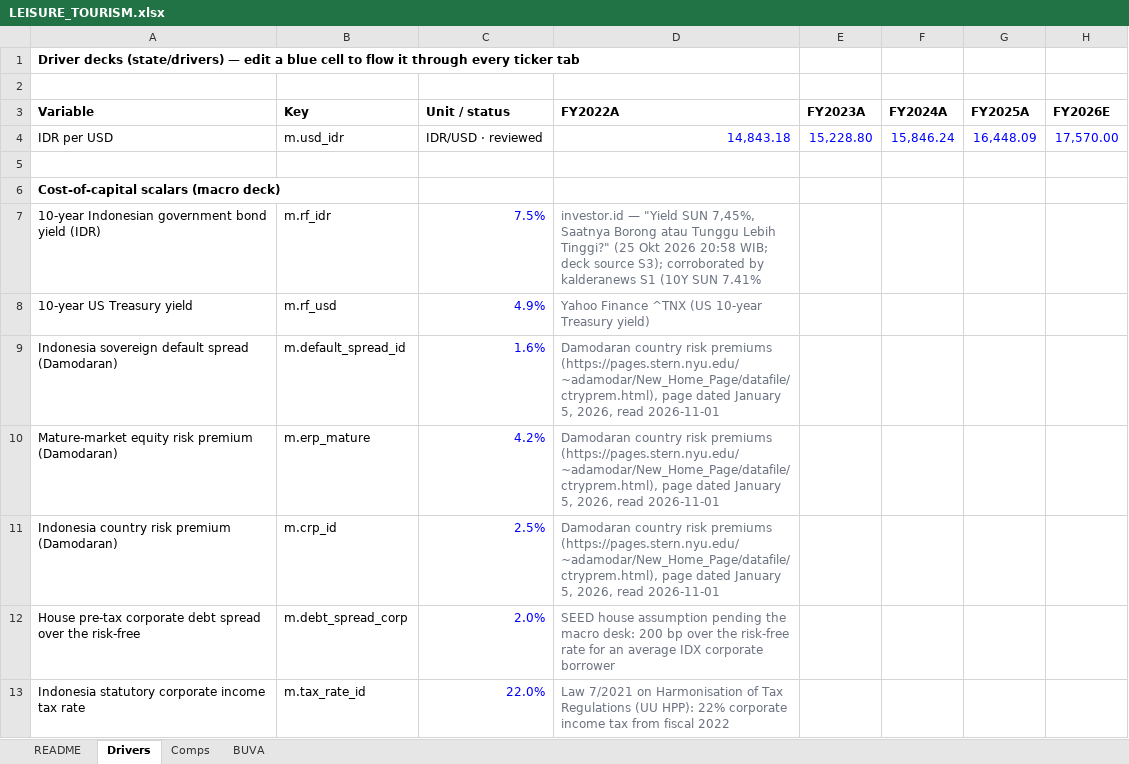
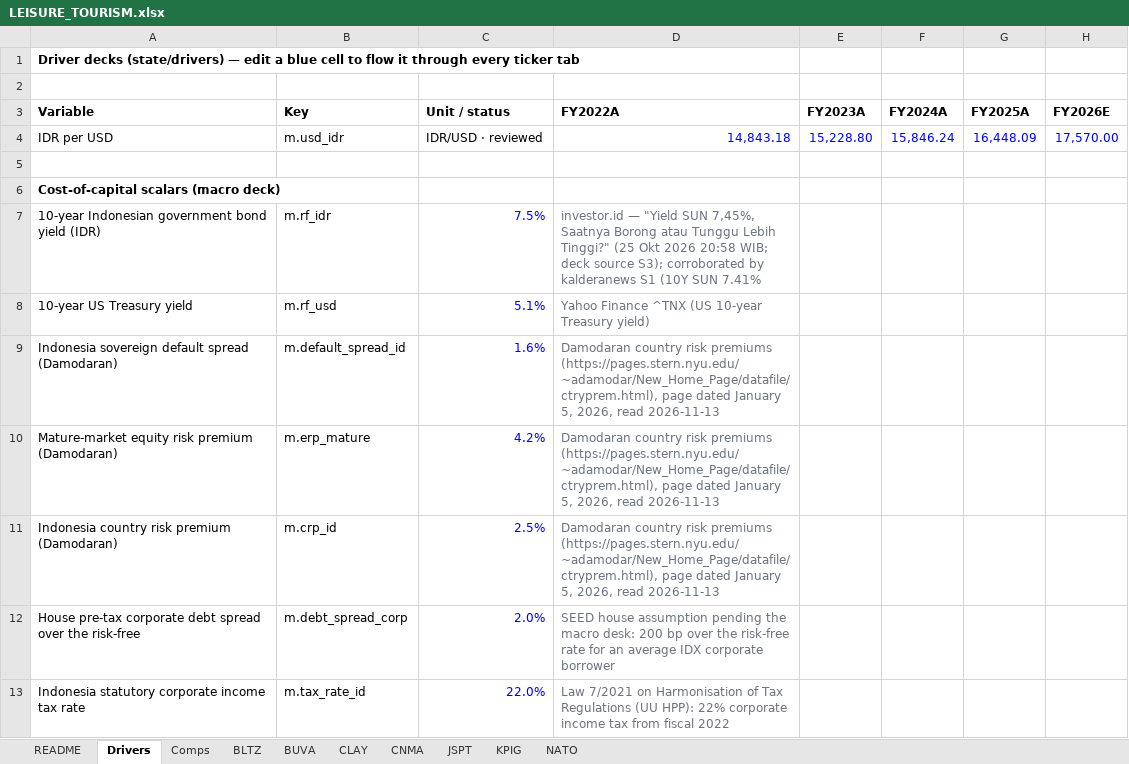
Before and after one commit to snipekick/sixsouth-dashboard, an Excel workbook: models/LEISURE_TOURISM.xlsx, sheet Drivers, drawn as a sheet; only a part is shown; values as stored, in another font and other column widths than the file's, no borders; the diff names each change by its address in the sheet, - before the commit and + after, or states it on an @@ line.

```diff
--- a/models/LEISURE_TOURISM.xlsx (sheet Drivers)
+++ b/models/LEISURE_TOURISM.xlsx (sheet Drivers)
+sheet tab: BLTZ
+sheet tab: CLAY
+sheet tab: CNMA
+sheet tab: JSPT
+sheet tab: KPIG
+sheet tab: NATO
-C8 (Unit / status): 4.9%
+C8 (Unit / status): 5.1%
-D9:D11 (FY2022A): …2026, read 2026-11-01
+D9:D11 (FY2022A): …2026, read 2026-11-13
```
Also changed, not shown: sheet Comps, sheet BUVA, sheet README, models/PLANTATIONS.xlsx, 28 other files.
